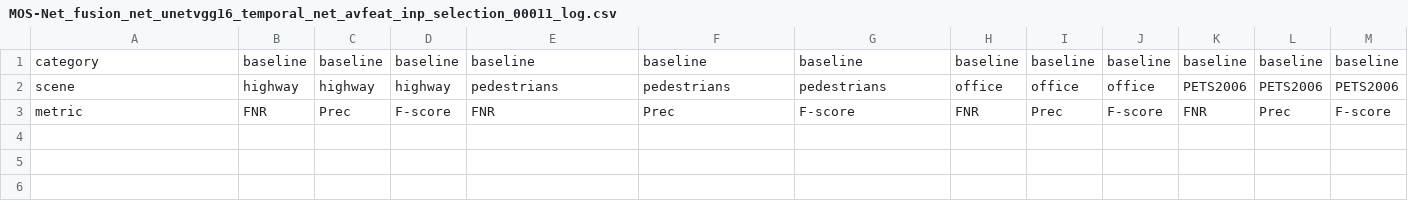
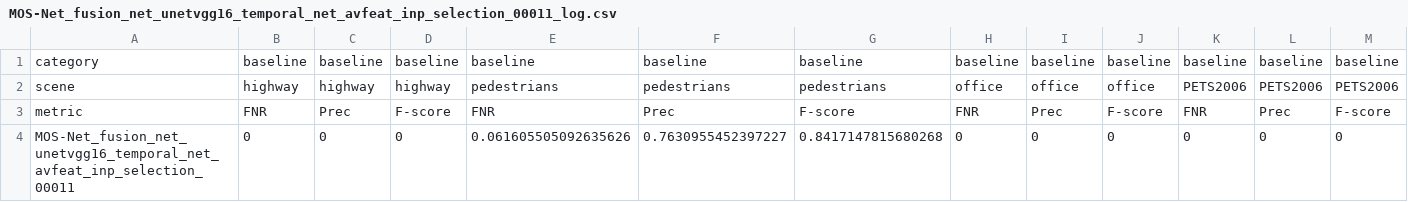
Before and after one commit to anilturker/MovingObjectSegmentation, a CSV file: MOS-Net_fusion_net_unetvgg16_temporal_net_avfeat_inp_selection_00011_log.csv, drawn as a sheet; only a part is shown; rows hold the shown columns only; the diff names each change by its address in the sheet, - before the commit and + after, or states it on an @@ line.

```diff
--- a/MOS-Net_fusion_net_unetvgg16_temporal_net_avfeat_inp_selection_00011_log.csv
+++ b/MOS-Net_fusion_net_unetvgg16_temporal_net_avfeat_inp_selection_00011_log.csv
+row 4: MOS-Net_fusion_net_unetvgg16_temporal_net_avfeat_inp_selection_00011 | 0 | 0 | 0 | 0.061605505092635626 | 0.7630955452397227 | 0.8417147815680268 | 0 | 0 | 0 | 0 | 0 | 0
```
Also changed, not shown: 1 other file.
